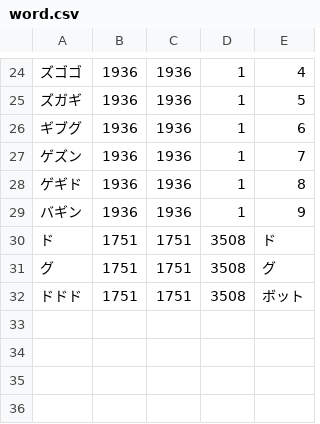
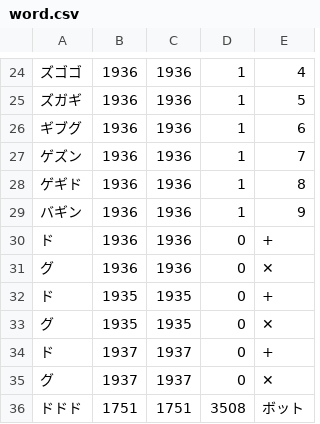
Before and after one commit to shogo82148/Grongish, a CSV file: fromgrongishdic/word.csv, drawn as a sheet; only a part is shown, gaps mark what is left out.

```diff
--- a/fromgrongishdic/word.csv
+++ b/fromgrongishdic/word.csv
@@ -29,4 +29,8 @@
 バギン,1936,1936,1,9
-ド,1751,1751,3508,ド
-グ,1751,1751,3508,グ
+ド,1936,1936,0,+
+グ,1936,1936,0,✕
+ド,1935,1935,0,+
+グ,1935,1935,0,✕
+ド,1937,1937,0,+
+グ,1937,1937,0,✕
 ドドド,1751,1751,3508,ボット
```
Also changed, not shown: 4 other files.
